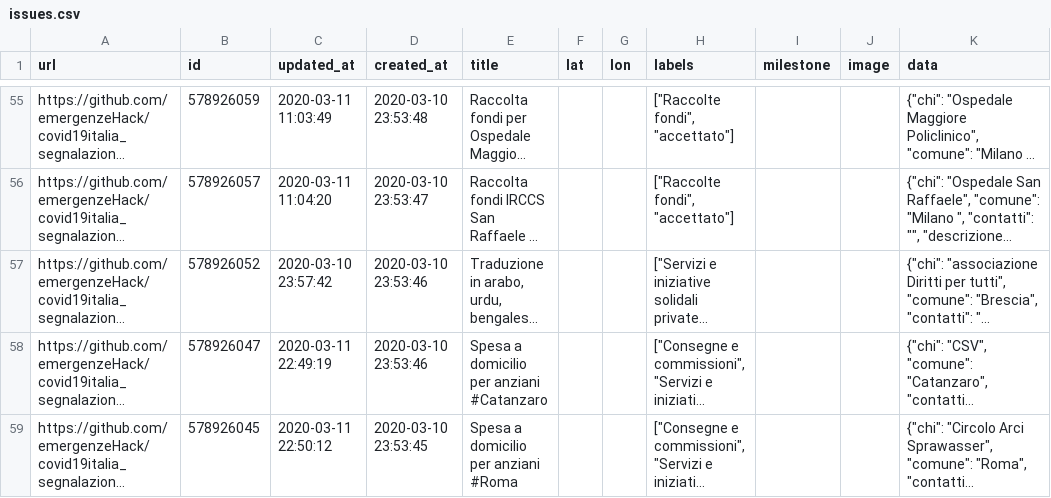
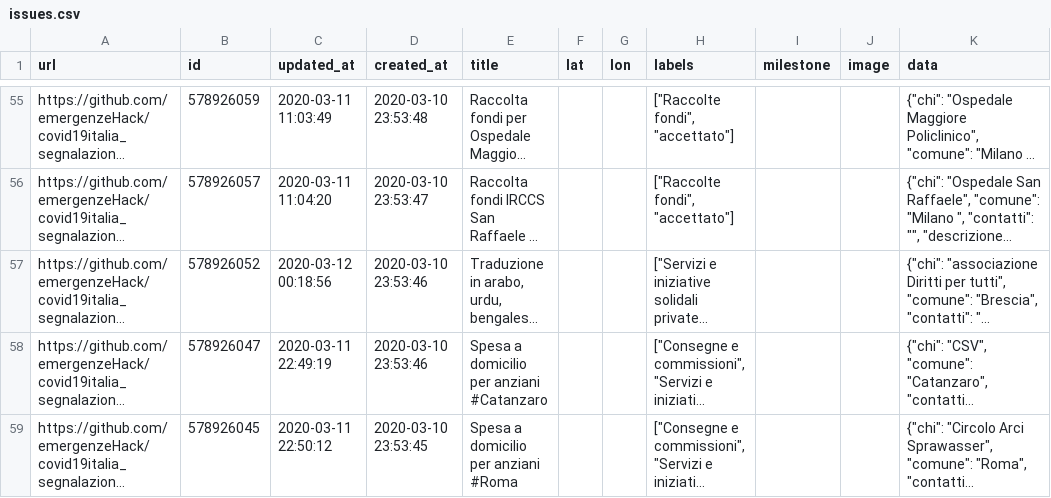
Before and after one commit to emergenzeHack/covid19italia, a CSV file: _data/issues.csv, drawn as a sheet; only a part is shown, gaps mark what is left out; long unchanged cells end in …; the diff names each change by its address in the sheet, - before the commit and + after, or states it on an @@ line.

```diff
--- a/_data/issues.csv
+++ b/_data/issues.csv
-C57 (updated_at): 2020-03-10 23:57:42
+C57 (updated_at): 2020-03-12 00:18:56
```
Also changed, not shown: 2 other files.
